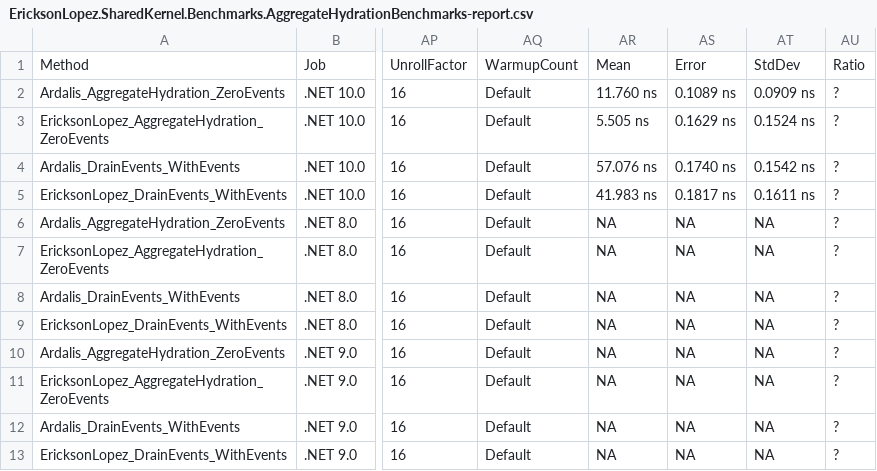
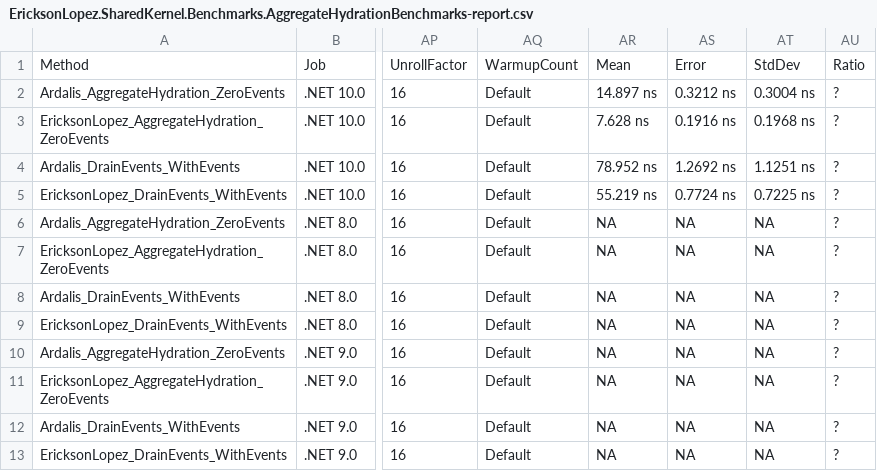
Before and after one commit to ericksonlopezf/dotnet-shared-kernel, a CSV file: benchmarks/results/results/EricksonLopez.SharedKernel.Benchmarks.AggregateHydrationBenchmarks-report.csv, drawn as a sheet; only a part is shown, gaps mark what is left out; the diff names each change by its address in the sheet, - before the commit and + after, or states it on an @@ line.

```diff
--- a/benchmarks/results/results/EricksonLopez.SharedKernel.Benchmarks.AggregateHydrationBenchmarks-report.csv
+++ b/benchmarks/results/results/EricksonLopez.SharedKernel.Benchmarks.AggregateHydrationBenchmarks-report.csv
-AR2: 11.760 ns
+AR2: 14.897 ns
-AS2: 0.1089 ns
+AS2: 0.3212 ns
-AT2: 0.0909 ns
+AT2: 0.3004 ns
-AR3: 5.505 ns
+AR3: 7.628 ns
-AS3: 0.1629 ns
+AS3: 0.1916 ns
-AT3: 0.1524 ns
+AT3: 0.1968 ns
-AR4: 57.076 ns
+AR4: 78.952 ns
-AS4: 0.1740 ns
+AS4: 1.2692 ns
-AT4: 0.1542 ns
+AT4: 1.1251 ns
-AR5: 41.983 ns
+AR5: 55.219 ns
-AS5: 0.1817 ns
+AS5: 0.7724 ns
-AT5: 0.1611 ns
+AT5: 0.7225 ns
```
Also changed, not shown: benchmarks/results/results/EricksonLopez.SharedKernel.Benchmarks.EntityComparisonBenchmarks-report.csv, benchmarks/results/results/EricksonLopez.SharedKernel.Benchmarks.SharedKernelBenchmarks-report.csv, 13 other files.
